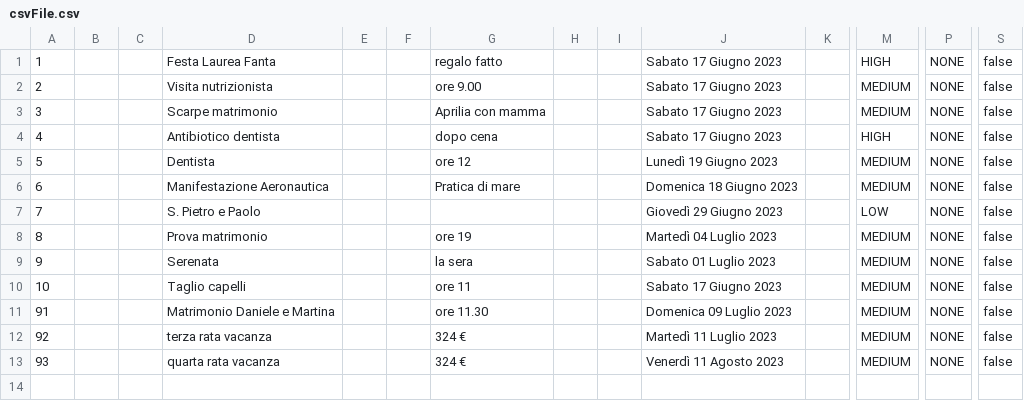
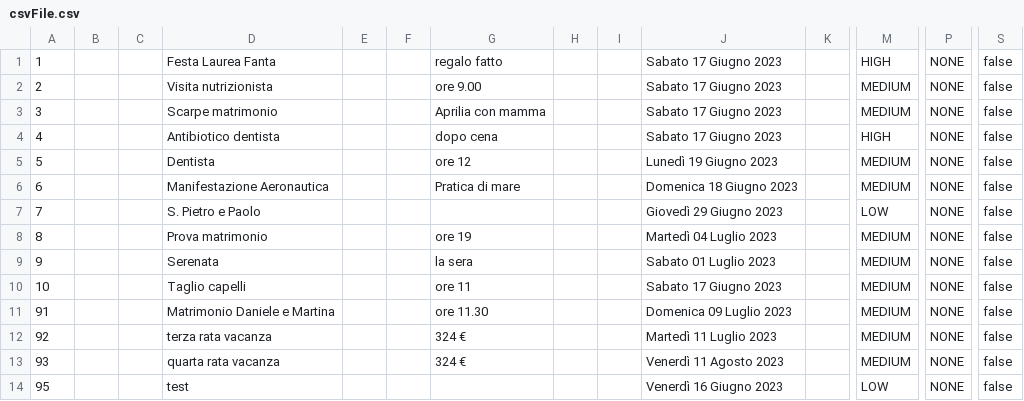
Before and after one commit to samGitHub93/task-manager-data, a CSV file: webapp/csvFile.csv, drawn as a sheet; only a part is shown, gaps mark what is left out; rows hold the shown columns only; the diff names each change by its address in the sheet, - before the commit and + after, or states it on an @@ line.

Commit message:
Commit changes to all files

```diff
--- a/webapp/csvFile.csv
+++ b/webapp/csvFile.csv
+row 14: 95 |  |  | test |  |  |  |  |  | Venerdì 16 Giugno 2023 |  | LOW | NONE | false
```
